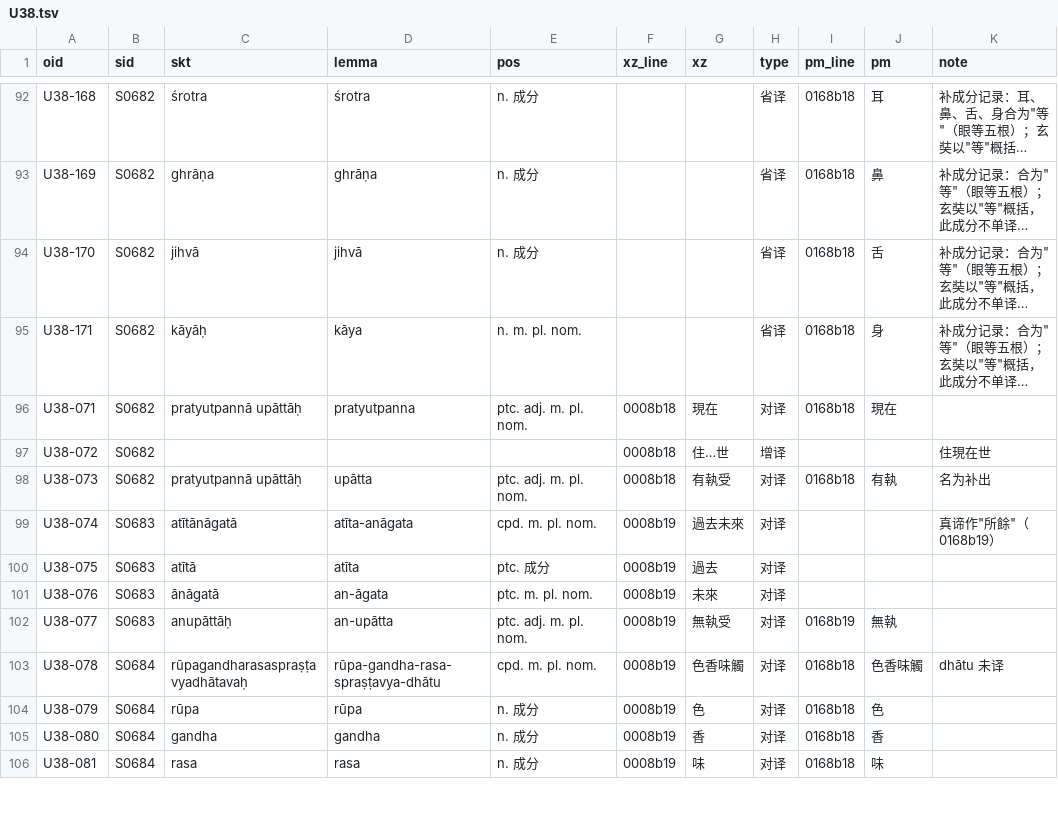
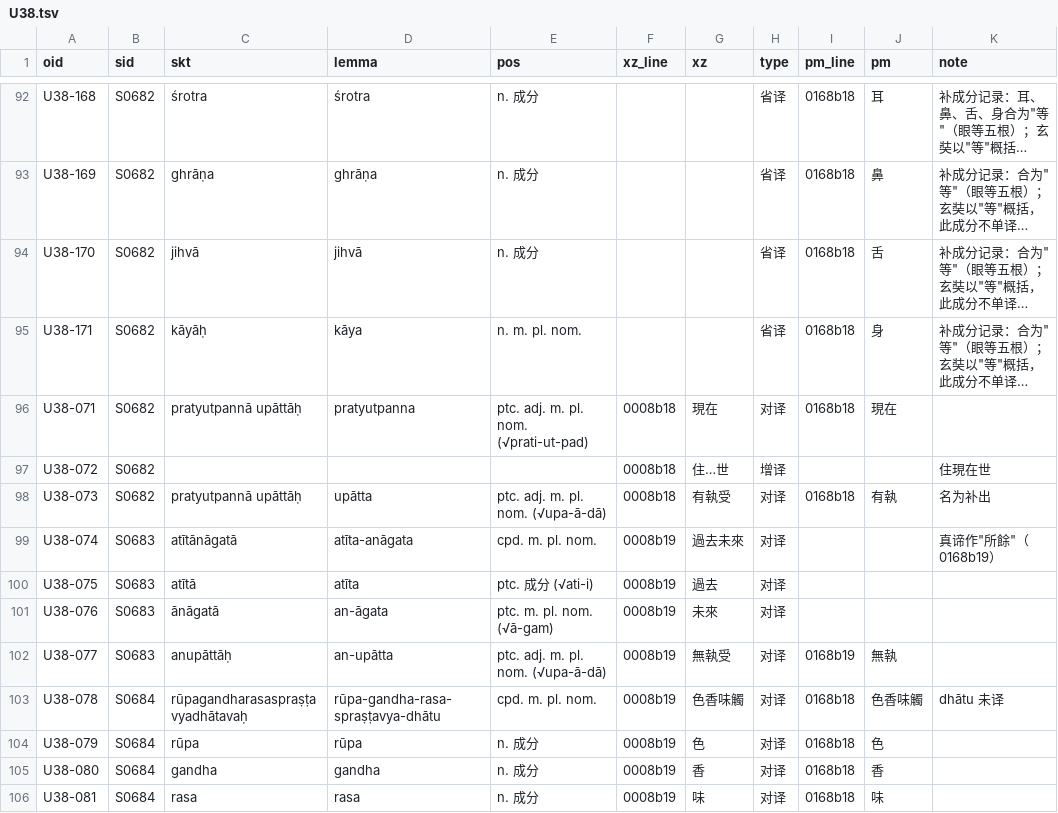
Before and after one commit to yuandengshi/xuanzang-glossary, a TSV file: _work/align/akbh1/occ/U38.tsv, drawn as a sheet; only a part is shown, gaps mark what is left out; long unchanged cells end in …; the diff covers the shown part only; the diff names each change by its address in the sheet, - before the commit and + after, or states it on an @@ line.

```diff
--- a/_work/align/akbh1/occ/U38.tsv
+++ b/_work/align/akbh1/occ/U38.tsv
-E96 (pos): ptc. adj. m. pl. nom.
+E96 (pos): ptc. adj. m. pl. nom. (√prati-ut-pad)
-E98 (pos): ptc. adj. m. pl. nom.
+E98 (pos): ptc. adj. m. pl. nom. (√upa-ā-dā)
-E100 (pos): ptc. 成分
+E100 (pos): ptc. 成分 (√ati-i)
-E101 (pos): ptc. m. pl. nom.
+E101 (pos): ptc. m. pl. nom. (√ā-gam)
-E102 (pos): ptc. adj. m. pl. nom.
+E102 (pos): ptc. adj. m. pl. nom. (√upa-ā-dā)
```
Also changed, not shown: 13 edited cells elsewhere in this file, _work/align/akbh1/occ/U22.tsv, _work/align/akbh1/occ/U33.tsv, 52 other files.
